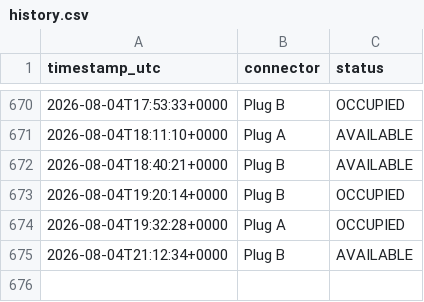
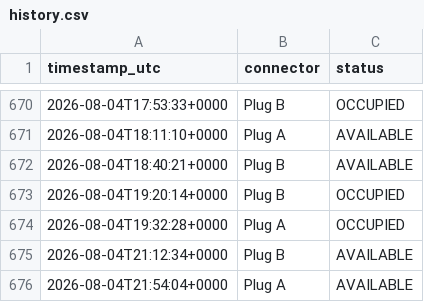
Before and after one commit to LordHob/Cargador-PT-Ovans1, a CSV file: data/history.csv, drawn as a sheet; only a part is shown, gaps mark what is left out.

```diff
--- a/data/history.csv
+++ b/data/history.csv
@@ -675 +675,2 @@ timestamp_utc,connector,status
 2026-08-04T21:12:34+0000,Plug B,AVAILABLE
+2026-08-04T21:54:04+0000,Plug A,AVAILABLE
```
Also changed, not shown: 1 other file.
